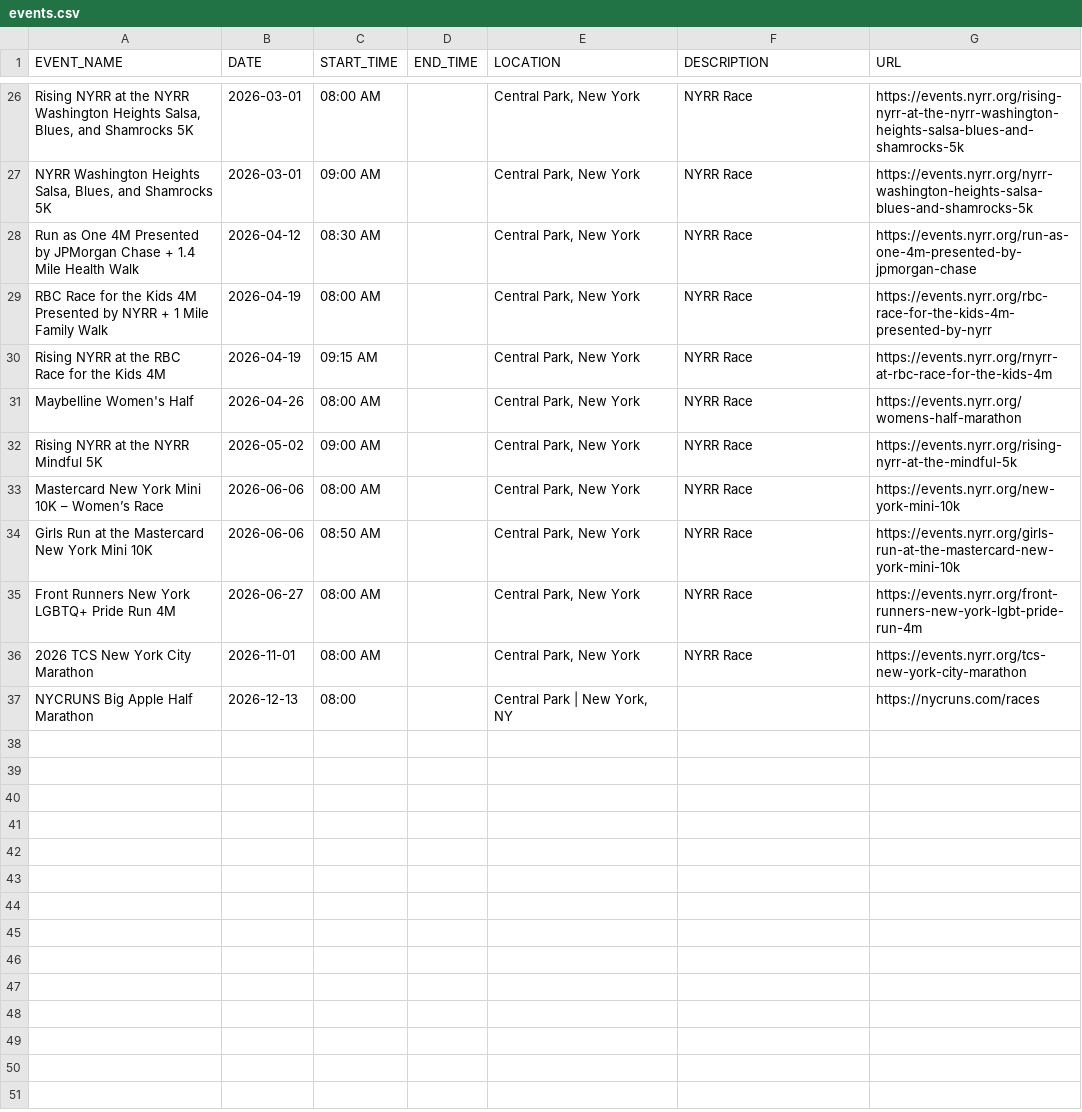
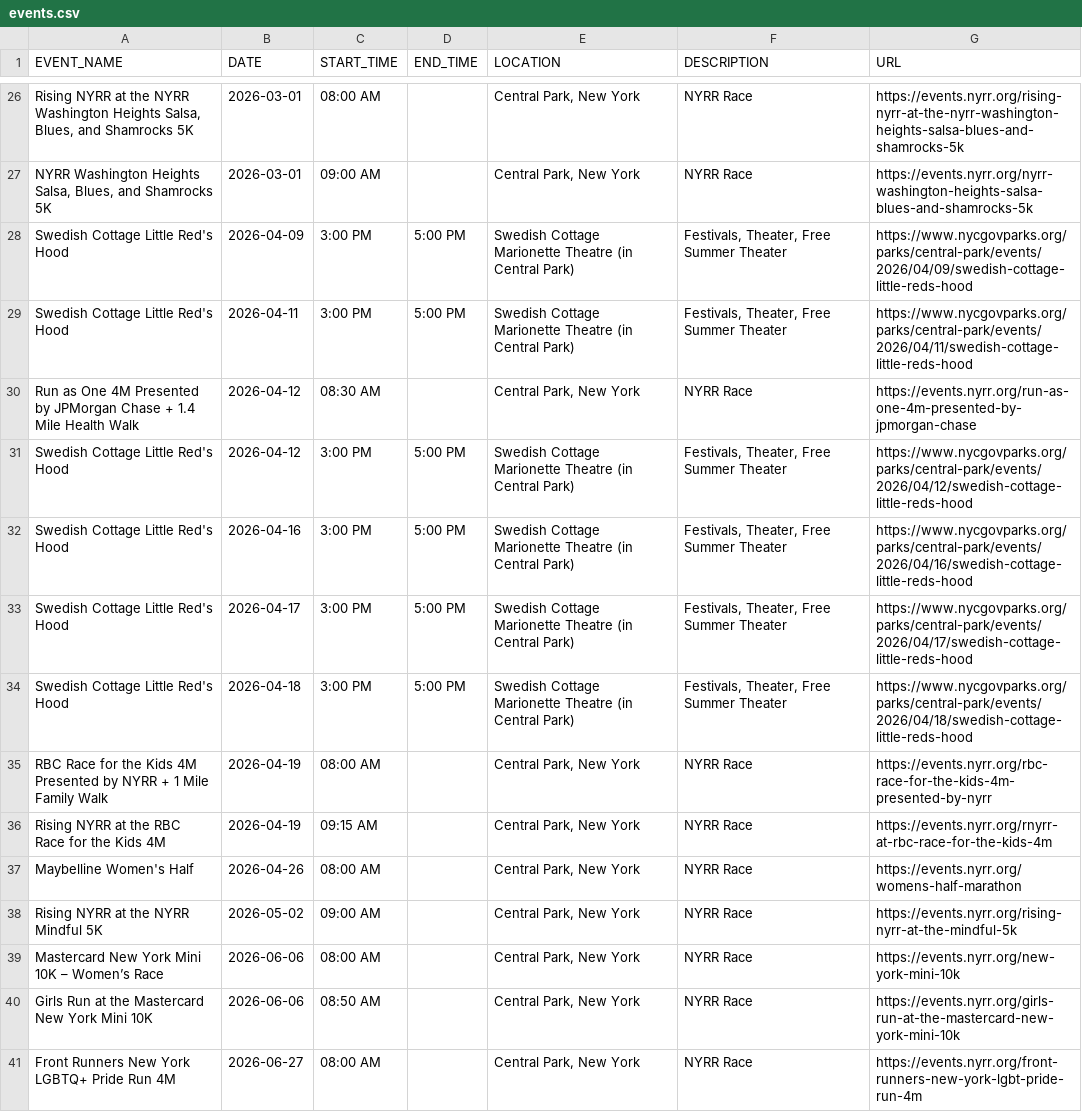
Before and after one commit to minimumviablestack/central-park-run-calendar, a CSV file: data/events.csv, drawn as a sheet; only a part is shown, gaps mark what is left out; the shorter side is filled out with more unchanged rows; the diff names each change by its address in the sheet, - before the commit and + after, or states it on an @@ line.

Commit message:
Deploying to gh-pages from @ minimumviablestack/central-park-run-calendar@18081108cb39e2f1bffafa57d82ac7d0e12cedcb 🚀

```diff
--- a/data/events.csv
+++ b/data/events.csv
+row 28: Swedish Cottage Little Red's Hood | 2026-04-09 | 3:00 PM | 5:00 PM | Swedish Cottage Marionette Theatre (in Central Park) | Festivals, Theater, Free Summer Theater | https://www.nycgovparks.org/parks/central-park/events/2026/04/09/swedish-cottage-little-reds-hood
+row 29: Swedish Cottage Little Red's Hood | 2026-04-11 | 3:00 PM | 5:00 PM | Swedish Cottage Marionette Theatre (in Central Park) | Festivals, Theater, Free Summer Theater | https://www.nycgovparks.org/parks/central-park/events/2026/04/11/swedish-cottage-little-reds-hood
+row 31: Swedish Cottage Little Red's Hood | 2026-04-12 | 3:00 PM | 5:00 PM | Swedish Cottage Marionette Theatre (in Central Park) | Festivals, Theater, Free Summer Theater | https://www.nycgovparks.org/parks/central-park/events/2026/04/12/swedish-cottage-little-reds-hood
+row 32: Swedish Cottage Little Red's Hood | 2026-04-16 | 3:00 PM | 5:00 PM | Swedish Cottage Marionette Theatre (in Central Park) | Festivals, Theater, Free Summer Theater | https://www.nycgovparks.org/parks/central-park/events/2026/04/16/swedish-cottage-little-reds-hood
+row 33: Swedish Cottage Little Red's Hood | 2026-04-17 | 3:00 PM | 5:00 PM | Swedish Cottage Marionette Theatre (in Central Park) | Festivals, Theater, Free Summer Theater | https://www.nycgovparks.org/parks/central-park/events/2026/04/17/swedish-cottage-little-reds-hood
+row 34: Swedish Cottage Little Red's Hood | 2026-04-18 | 3:00 PM | 5:00 PM | Swedish Cottage Marionette Theatre (in Central Park) | Festivals, Theater, Free Summer Theater | https://www.nycgovparks.org/parks/central-park/events/2026/04/18/swedish-cottage-little-reds-hood
```
